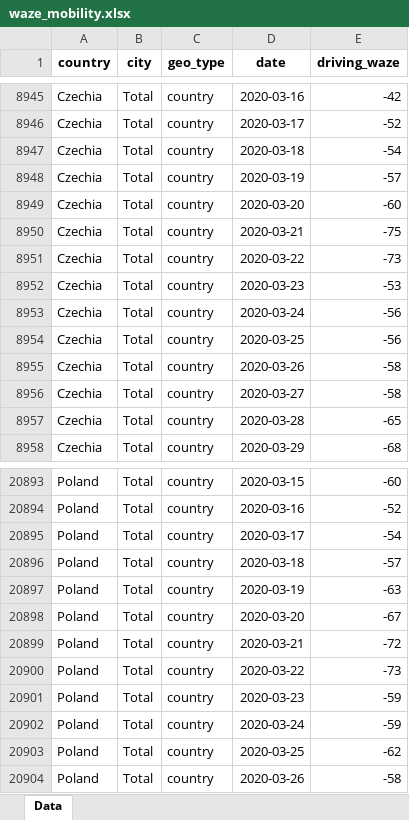
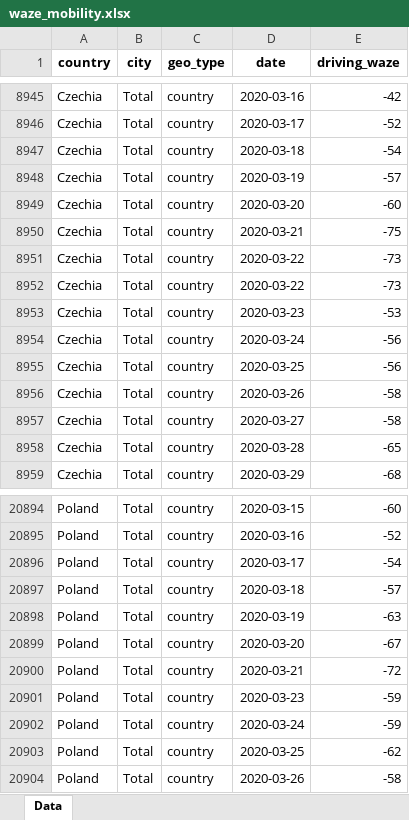
Before and after one commit to ActiveConclusion/COVID19_mobility, an Excel workbook: waze_reports/waze_mobility.xlsx, sheet Data, drawn as a sheet; only a part is shown, gaps mark what is left out; values as stored, in another font and other column widths than the file's, no borders; removed rows and columns are numbered as before the commit, all else as after; the diff names each change by its address in the sheet, - before the commit and + after, or states it on an @@ line.

```diff
--- a/waze_reports/waze_mobility.xlsx (sheet Data)
+++ b/waze_reports/waze_mobility.xlsx (sheet Data)
+row 8952: Czechia | Total | country | 2020-03-22 | -73
-row 20900: Poland | Total | country | 2020-03-22 | -73
```
Also changed, not shown: 2 other files.
